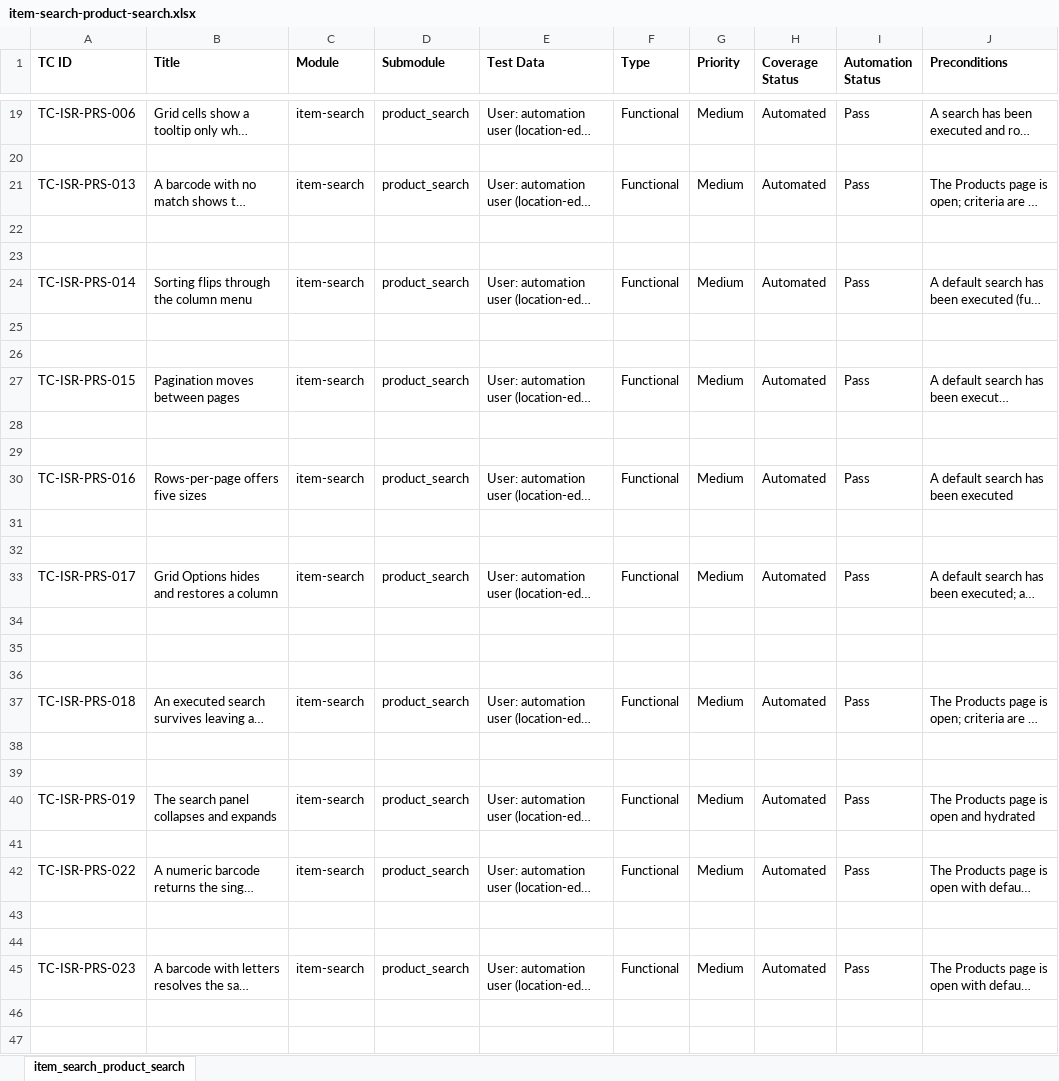
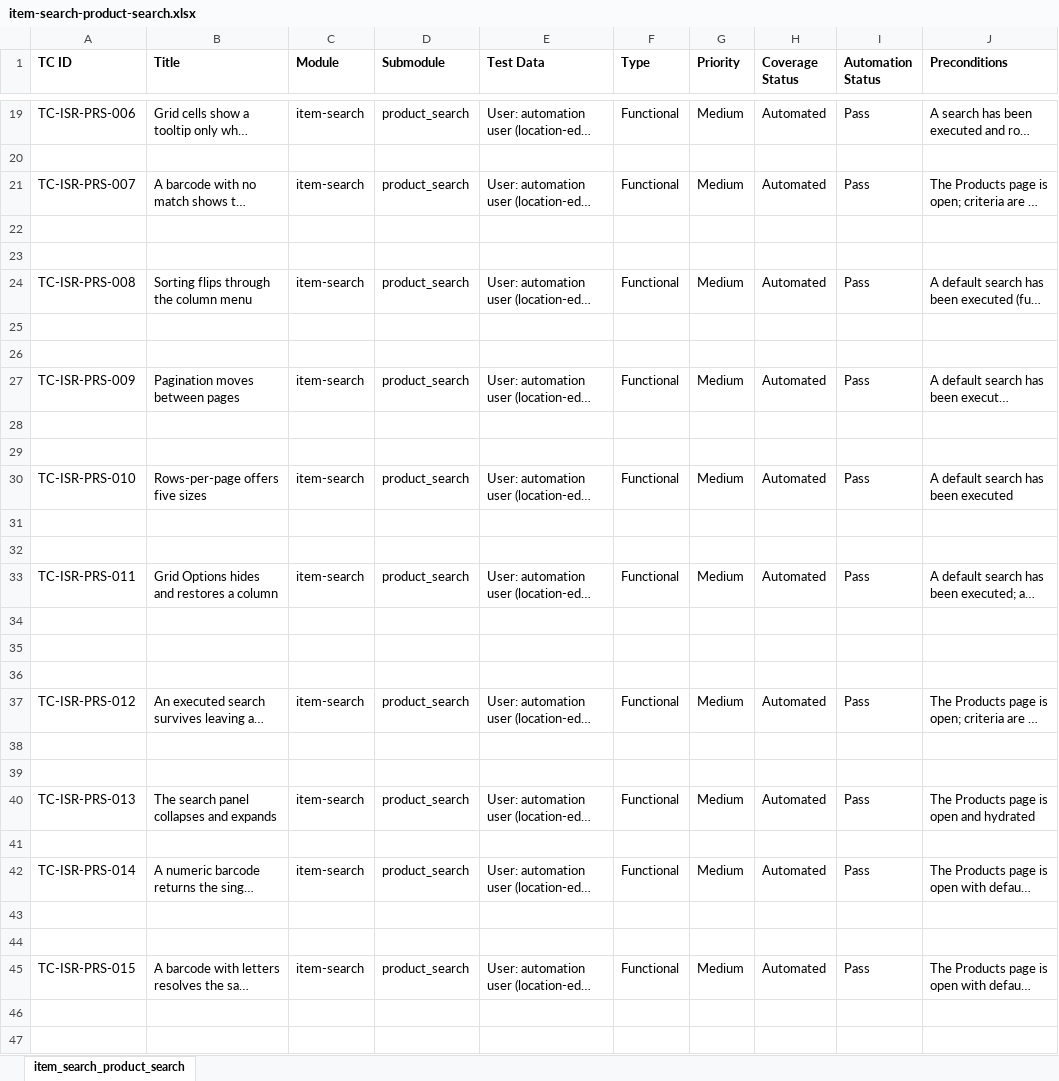
Before and after one commit to omeesham/EncoreGlobal_AI_Test_Framework, an Excel workbook: testcases/item-search/item-search-product-search.xlsx, sheet item_search_product_search, drawn as a sheet; only a part is shown, gaps mark what is left out; long unchanged cells end in …; values as stored, in another font and other column widths than the file's, no borders; the diff covers the shown part only; the diff names each change by its address in the sheet, - before the commit and + after, or states it on an @@ line.

```diff
--- a/testcases/item-search/item-search-product-search.xlsx (sheet item_search_product_search)
+++ b/testcases/item-search/item-search-product-search.xlsx (sheet item_search_product_search)
-A21 (TC ID): TC-ISR-PRS-013
+A21 (TC ID): TC-ISR-PRS-007
-A24 (TC ID): TC-ISR-PRS-014
+A24 (TC ID): TC-ISR-PRS-008
-A27 (TC ID): TC-ISR-PRS-015
+A27 (TC ID): TC-ISR-PRS-009
-A30 (TC ID): TC-ISR-PRS-016
+A30 (TC ID): TC-ISR-PRS-010
-A33 (TC ID): TC-ISR-PRS-017
+A33 (TC ID): TC-ISR-PRS-011
-A37 (TC ID): TC-ISR-PRS-018
+A37 (TC ID): TC-ISR-PRS-012
-A40 (TC ID): TC-ISR-PRS-019
+A40 (TC ID): TC-ISR-PRS-013
-A42 (TC ID): TC-ISR-PRS-022
+A42 (TC ID): TC-ISR-PRS-014
-A45 (TC ID): TC-ISR-PRS-023
+A45 (TC ID): TC-ISR-PRS-015
```
Also changed, not shown: 7 edited cells elsewhere in this sheet, testcases/add-product-code/item-search-add-product-code.xlsx, testcases/item-search/item-search-product-search-filters.xlsx, 33 other files.
